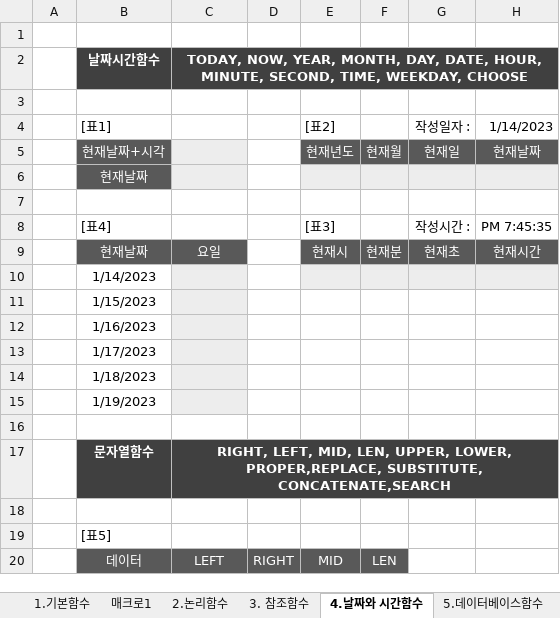
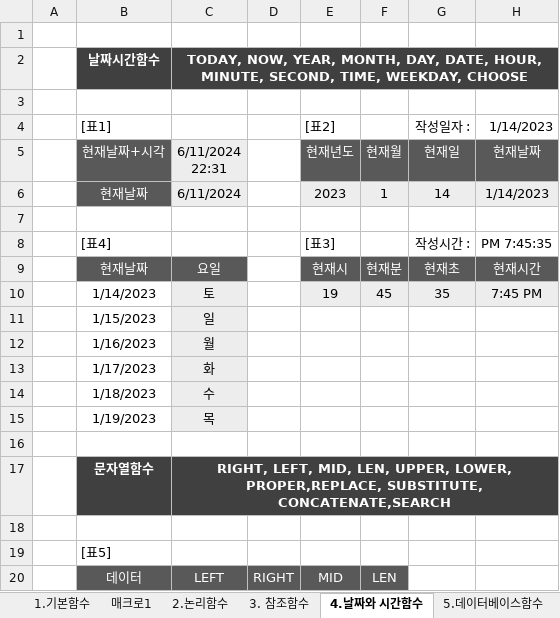
Before and after one commit to dododol/academe, an Excel workbook: 개인 공부/컴활/1일차(PART-1)함수_문제.xlsm, sheet 4.날짜와 시간함수, drawn as a sheet; only a part is shown; values as stored, in another font and other column widths than the file's, no borders; removed rows and columns are numbered as before the commit, all else as after; the diff covers the shown part only; the diff names each change by its address in the sheet, - before the commit and + after, or states it on an @@ line.

```diff
--- a/개인 공부/컴활/1일차(PART-1)함수_문제.xlsm (sheet 4.날짜와 시간함수)
+++ b/개인 공부/컴활/1일차(PART-1)함수_문제.xlsm (sheet 4.날짜와 시간함수)
-C5: (empty)
+C5: 6/11/2024 22:31
-row 6:  | 현재날짜
+row 6:  | 현재날짜 | 6/11/2024 |  | 2023 | 1 | 14 | 1/14/2023
-row 10:  | 1/14/2023
-row 11:  | 1/15/2023
-row 12:  | 1/16/2023
-row 13:  | 1/17/2023
-row 14:  | 1/18/2023
-row 15:  | 1/19/2023
+row 10:  | 1/14/2023 | 토 |  | 19 | 45 | 35 | 7:45 PM
+row 11:  | 1/15/2023 | 일
+row 12:  | 1/16/2023 | 월
+row 13:  | 1/17/2023 | 화
+row 14:  | 1/18/2023 | 수
+row 15:  | 1/19/2023 | 목
```
Also changed, not shown: 16 added rows and 16 removed rows elsewhere in this sheet, sheet 3. 참조함수, sheet 2.논리함수, formulas that keep their value.
